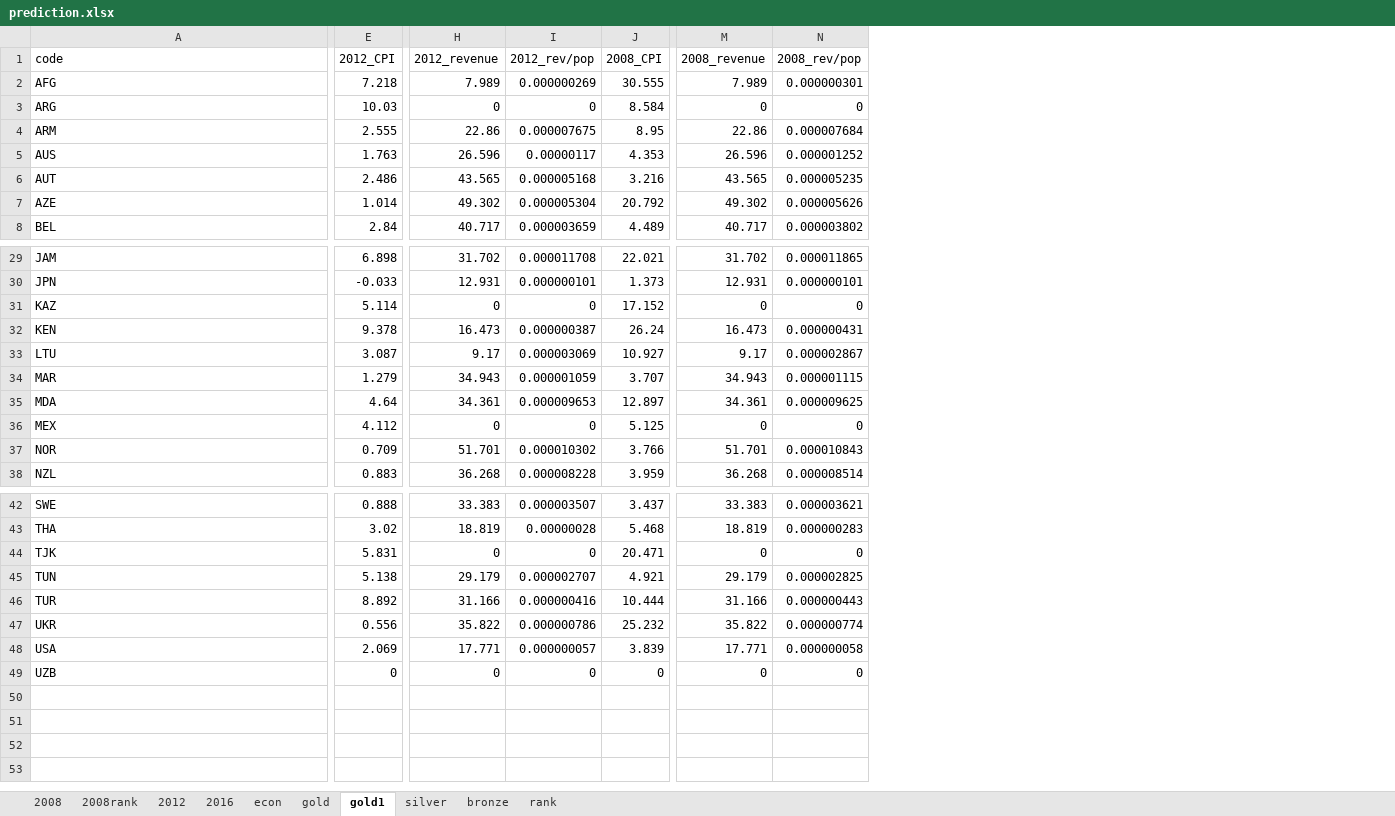
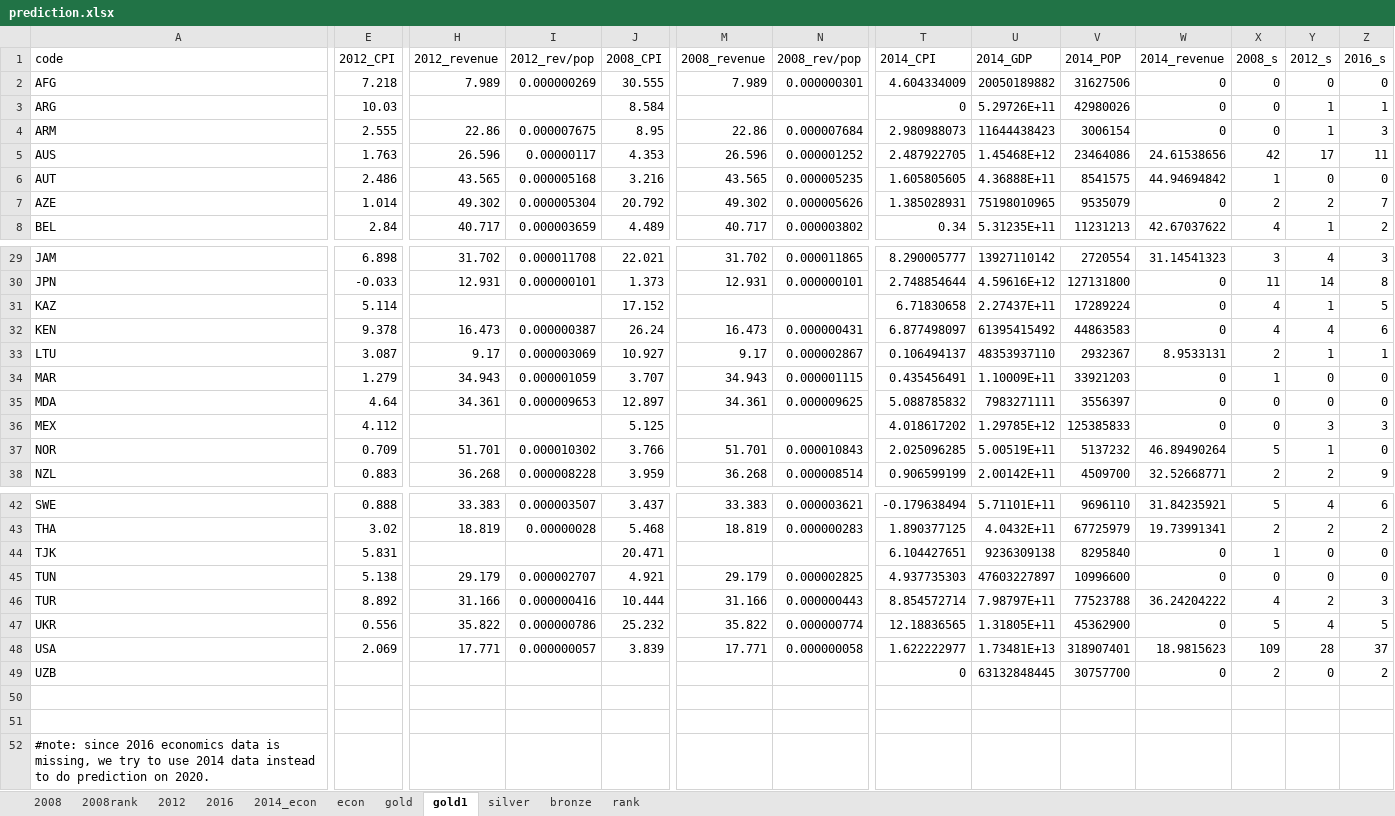
Before and after one commit to xxcchh/CIS550_Project, an Excel workbook: resources/data clean/prediction.xlsx, sheet gold1, drawn as a sheet; only a part is shown, gaps mark what is left out; values as stored, in another font and other column widths than the file's, no borders; rows hold the shown columns only; the diff covers the shown part only; the diff names each change by its address in the sheet, - before the commit and + after, or states it on an @@ line.

Commit message:
add prediction.py and predresult.csv

```diff
--- a/resources/data clean/prediction.xlsx (sheet gold1)
+++ b/resources/data clean/prediction.xlsx (sheet gold1)
+sheet tab: 2014_econ
+column T (2014_CPI), rows 2-8: 4.604334009 | 0 | 2.980988073 | 2.487922705 | 1.605805605 | 1.385028931 | 0.34; rows 29-38: 8.290005777 | 2.748854644 | 6.71830658 | 6.877498097 | 0.106494137 | 0.435456491 | 5.088785832 | 4.018617202 | 2.025096285 | 0.906599199; rows 42-49: -0.179638494 | 1.890377125 | 6.104427651 | 4.937735303 | 8.854572714 | 12.18836565 | 1.622222977 | 0
+column U (2014_GDP), rows 2-8: 20050189882 | 5.29726E+11 | 11644438423 | 1.45468E+12 | 4.36888E+11 | 75198010965 | 5.31235E+11; rows 29-38: 13927110142 | 4.59616E+12 | 2.27437E+11 | 61395415492 | 48353937110 | 1.10009E+11 | 7983271111 | 1.29785E+12 | 5.00519E+11 | 2.00142E+11; rows 42-49: 5.71101E+11 | 4.0432E+11 | 9236309138 | 47603227897 | 7.98797E+11 | 1.31805E+11 | 1.73481E+13 | 63132848445
+column V (2014_POP), rows 2-8: 31627506 | 42980026 | 3006154 | 23464086 | 8541575 | 9535079 | 11231213; rows 29-38: 2720554 | 127131800 | 17289224 | 44863583 | 2932367 | 33921203 | 3556397 | 125385833 | 5137232 | 4509700; rows 42-49: 9696110 | 67725979 | 8295840 | 10996600 | 77523788 | 45362900 | 318907401 | 30757700
+column W (2014_revenue), rows 2-8: 0 | 0 | 0 | 24.61538656 | 44.94694842 | 0 | 42.67037622; rows 29-38: 31.14541323 | 0 | 0 | 0 | 8.9533131 | 0 | 0 | 0 | 46.89490264 | 32.52668771; rows 42-49: 31.84235921 | 19.73991341 | 0 | 0 | 36.24204222 | 0 | 18.9815623 | 0
+column X (2008_s), rows 2-8: 0 | 0 | 0 | 42 | 1 | 2 | 4; rows 29-38: 3 | 11 | 4 | 4 | 2 | 1 | 0 | 0 | 5 | 2; rows 42-49: 5 | 2 | 1 | 0 | 4 | 5 | 109 | 2
+column Y (2012_s), rows 2-8: 0 | 1 | 1 | 17 | 0 | 2 | 1; rows 29-38: 4 | 14 | 1 | 4 | 1 | 0 | 0 | 3 | 1 | 2; rows 42-49: 4 | 2 | 0 | 0 | 2 | 4 | 28 | 0
+column Z (2016_s), rows 2-8: 0 | 1 | 3 | 11 | 0 | 7 | 2; rows 29-38: 3 | 8 | 5 | 6 | 1 | 0 | 0 | 3 | 0 | 9; rows 42-49: 6 | 2 | 0 | 0 | 3 | 5 | 37 | 2
-H3 (2012_revenue): 0
+H3 (2012_revenue): (empty)
-I3 (2012_rev/pop): 0
+I3 (2012_rev/pop): (empty)
-M3 (2008_revenue): 0
+M3 (2008_revenue): (empty)
-N3 (2008_rev/pop): 0
+N3 (2008_rev/pop): (empty)
-H31 (2012_revenue): 0
+H31 (2012_revenue): (empty)
-I31 (2012_rev/pop): 0
+I31 (2012_rev/pop): (empty)
-M31 (2008_revenue): 0
+M31 (2008_revenue): (empty)
-N31 (2008_rev/pop): 0
+N31 (2008_rev/pop): (empty)
-H36 (2012_revenue): 0
+H36 (2012_revenue): (empty)
-I36 (2012_rev/pop): 0
+I36 (2012_rev/pop): (empty)
-M36 (2008_revenue): 0
+M36 (2008_revenue): (empty)
-N36 (2008_rev/pop): 0
+N36 (2008_rev/pop): (empty)
-H44 (2012_revenue): 0
+H44 (2012_revenue): (empty)
-I44 (2012_rev/pop): 0
+I44 (2012_rev/pop): (empty)
-M44 (2008_revenue): 0
+M44 (2008_revenue): (empty)
-N44 (2008_rev/pop): 0
+N44 (2008_rev/pop): (empty)
-E49 (2012_CPI): 0
+E49 (2012_CPI): (empty)
-H49 (2012_revenue): 0
+H49 (2012_revenue): (empty)
-I49 (2012_rev/pop): 0
+I49 (2012_rev/pop): (empty)
-J49 (2008_CPI): 0
+J49 (2008_CPI): (empty)
-M49 (2008_revenue): 0
+M49 (2008_revenue): (empty)
-N49 (2008_rev/pop): 0
+N49 (2008_rev/pop): (empty)
+row 50: (empty)
+row 51: (empty)
+row 52: #note: since 2016 economics data is missing, we try to use 2014 data instead to do prediction on 2020.
```
Also changed, not shown: 6 edited cells elsewhere in this sheet, 10 other files.
